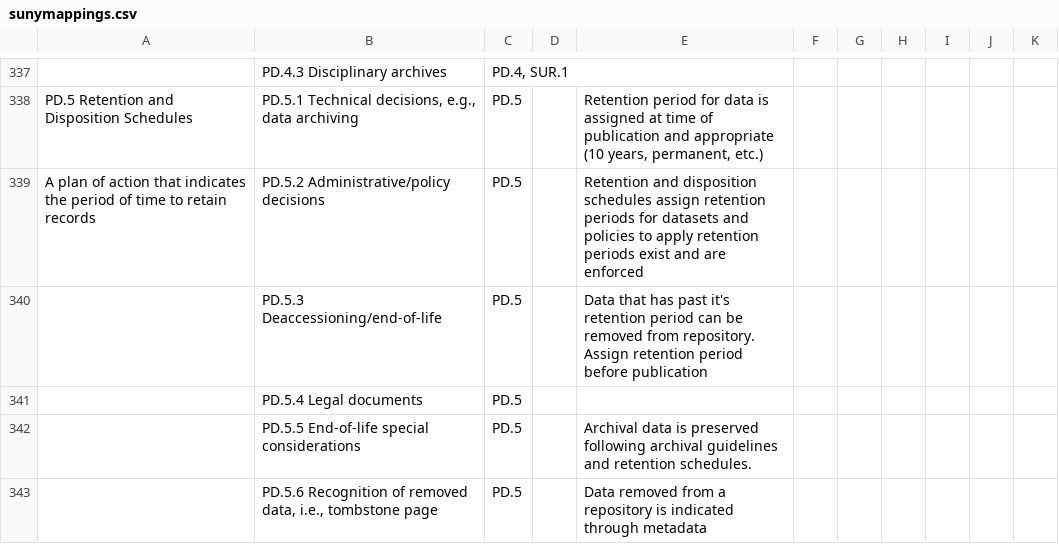
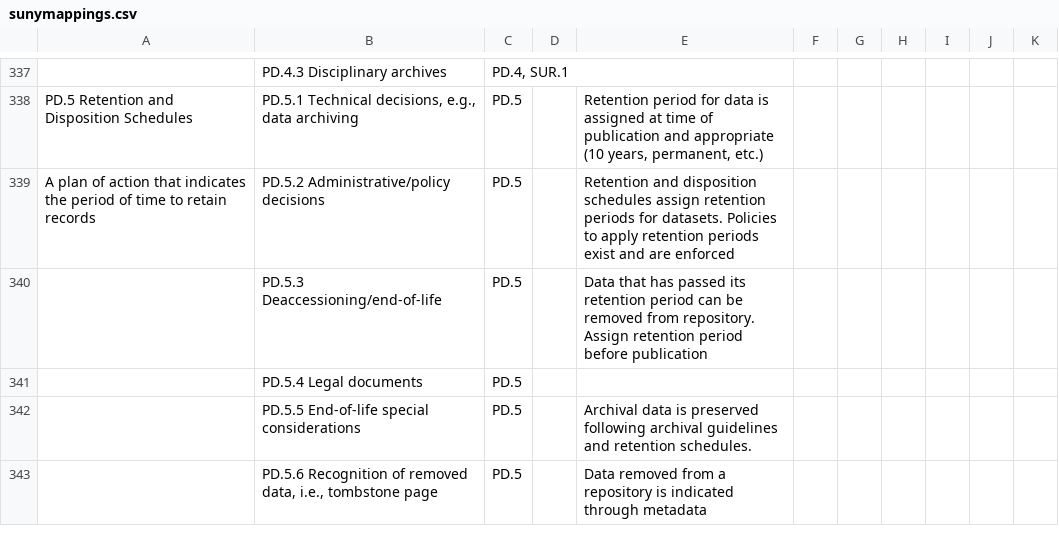
Before and after one commit to SUNYORIED/rdaf, a CSV file: data/csv/sunymappings.csv, drawn as a sheet; only a part is shown, gaps mark what is left out; the diff names each change by its address in the sheet, - before the commit and + after, or states it on an @@ line.

Commit message:
Update sunymappings.csv
Updated typos

```diff
--- a/data/csv/sunymappings.csv
+++ b/data/csv/sunymappings.csv
-E339: …periods for datasets and policies to apply…
+E339: …periods for datasets. Policies to apply…
-E340: …that has past it's retention period…
+E340: …that has passed its retention period…
```
